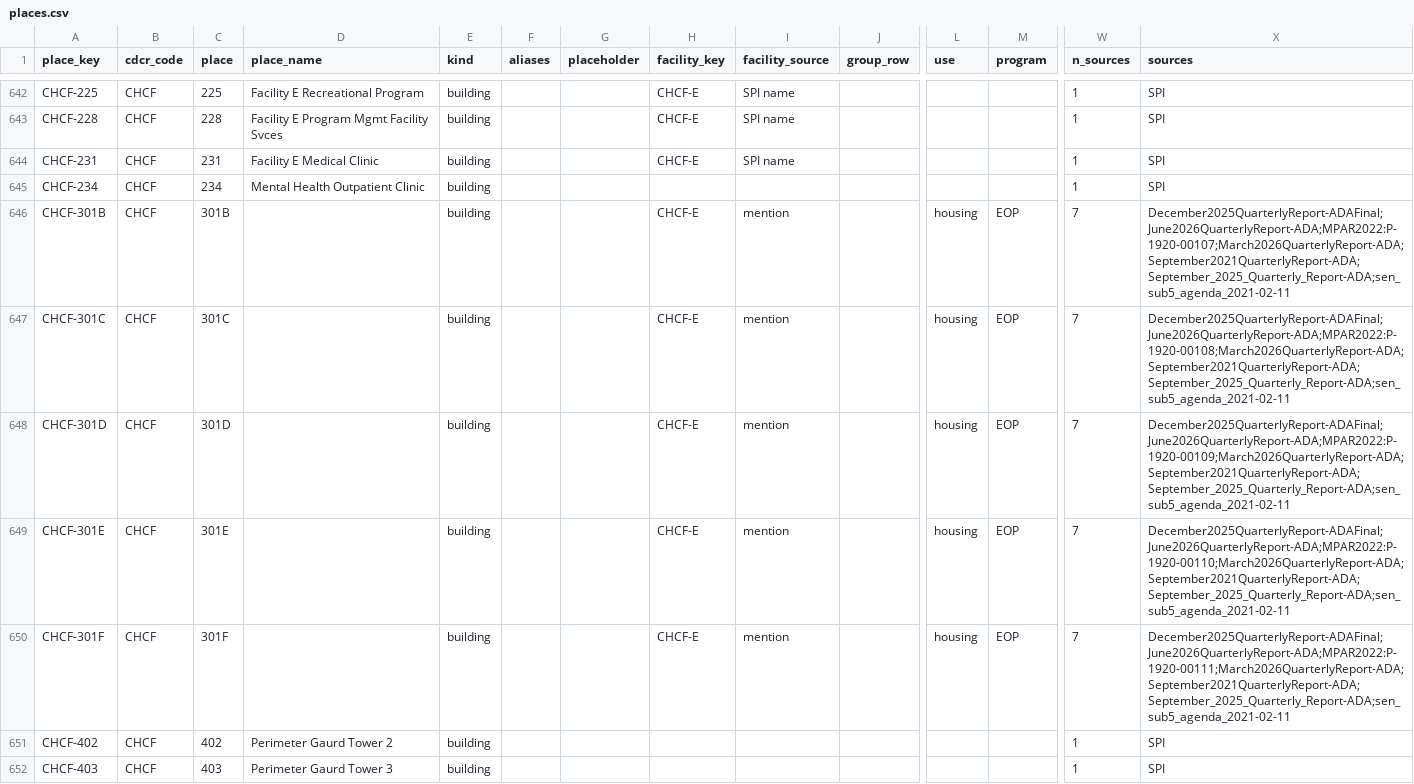
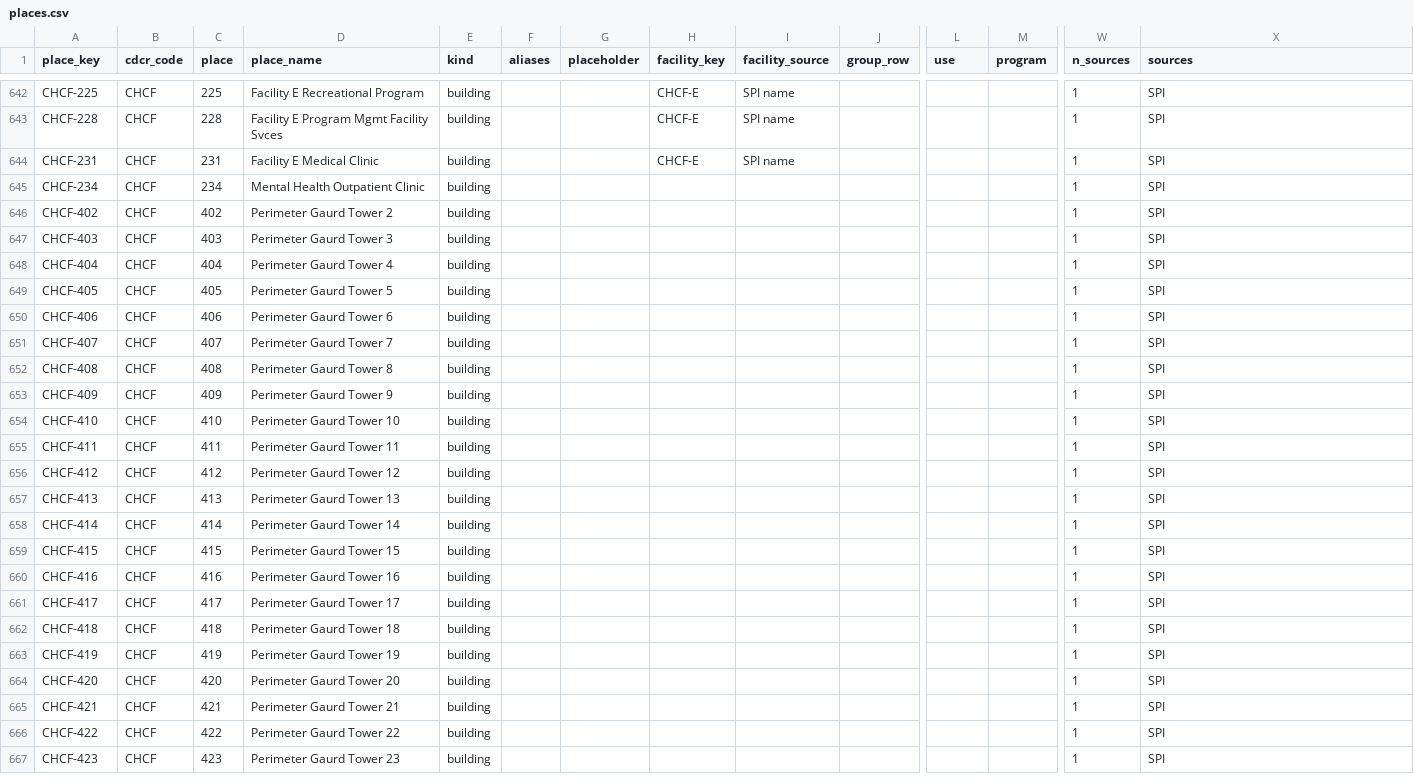
Before and after one commit to mbecica/cdcr_facility_data, a CSV file: crosswalk/places.csv, drawn as a sheet; only a part is shown, gaps mark what is left out; the shorter side is filled out with more unchanged rows; rows hold the shown columns only; the diff names each change by its address in the sheet, - before the commit and + after, or states it on an @@ line.

```diff
--- a/crosswalk/places.csv
+++ b/crosswalk/places.csv
-row 646: CHCF-301B | CHCF | 301B |  | building |  |  | CHCF-E | mention |  | housing | EOP | 7 | December2025QuarterlyReport-ADAFinal;June2026QuarterlyReport-ADA;MPAR2022:P-1920-00107;March2026QuarterlyReport-ADA;September2021QuarterlyReport-ADA;September_2025_Quarterly_Report-ADA;sen_sub5_agenda_2021-02-11
-row 647: CHCF-301C | CHCF | 301C |  | building |  |  | CHCF-E | mention |  | housing | EOP | 7 | December2025QuarterlyReport-ADAFinal;June2026QuarterlyReport-ADA;MPAR2022:P-1920-00108;March2026QuarterlyReport-ADA;September2021QuarterlyReport-ADA;September_2025_Quarterly_Report-ADA;sen_sub5_agenda_2021-02-11
-row 648: CHCF-301D | CHCF | 301D |  | building |  |  | CHCF-E | mention |  | housing | EOP | 7 | December2025QuarterlyReport-ADAFinal;June2026QuarterlyReport-ADA;MPAR2022:P-1920-00109;March2026QuarterlyReport-ADA;September2021QuarterlyReport-ADA;September_2025_Quarterly_Report-ADA;sen_sub5_agenda_2021-02-11
-row 649: CHCF-301E | CHCF | 301E |  | building |  |  | CHCF-E | mention |  | housing | EOP | 7 | December2025QuarterlyReport-ADAFinal;June2026QuarterlyReport-ADA;MPAR2022:P-1920-00110;March2026QuarterlyReport-ADA;September2021QuarterlyReport-ADA;September_2025_Quarterly_Report-ADA;sen_sub5_agenda_2021-02-11
-row 650: CHCF-301F | CHCF | 301F |  | building |  |  | CHCF-E | mention |  | housing | EOP | 7 | December2025QuarterlyReport-ADAFinal;June2026QuarterlyReport-ADA;MPAR2022:P-1920-00111;March2026QuarterlyReport-ADA;September2021QuarterlyReport-ADA;September_2025_Quarterly_Report-ADA;sen_sub5_agenda_2021-02-11
```
Also changed, not shown: crosswalk/facilities.csv, crosswalk/unit_links.csv, 1 other file.
